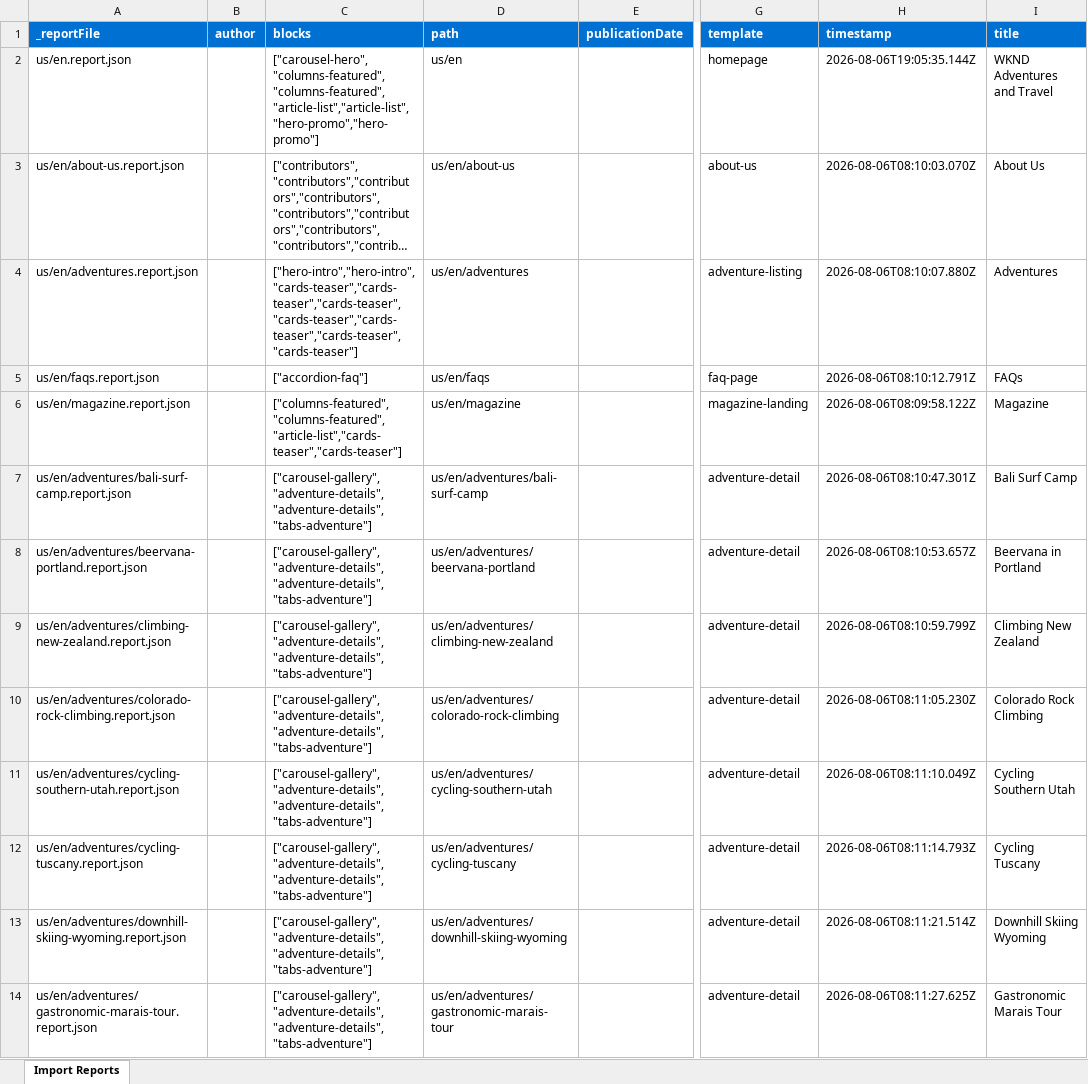
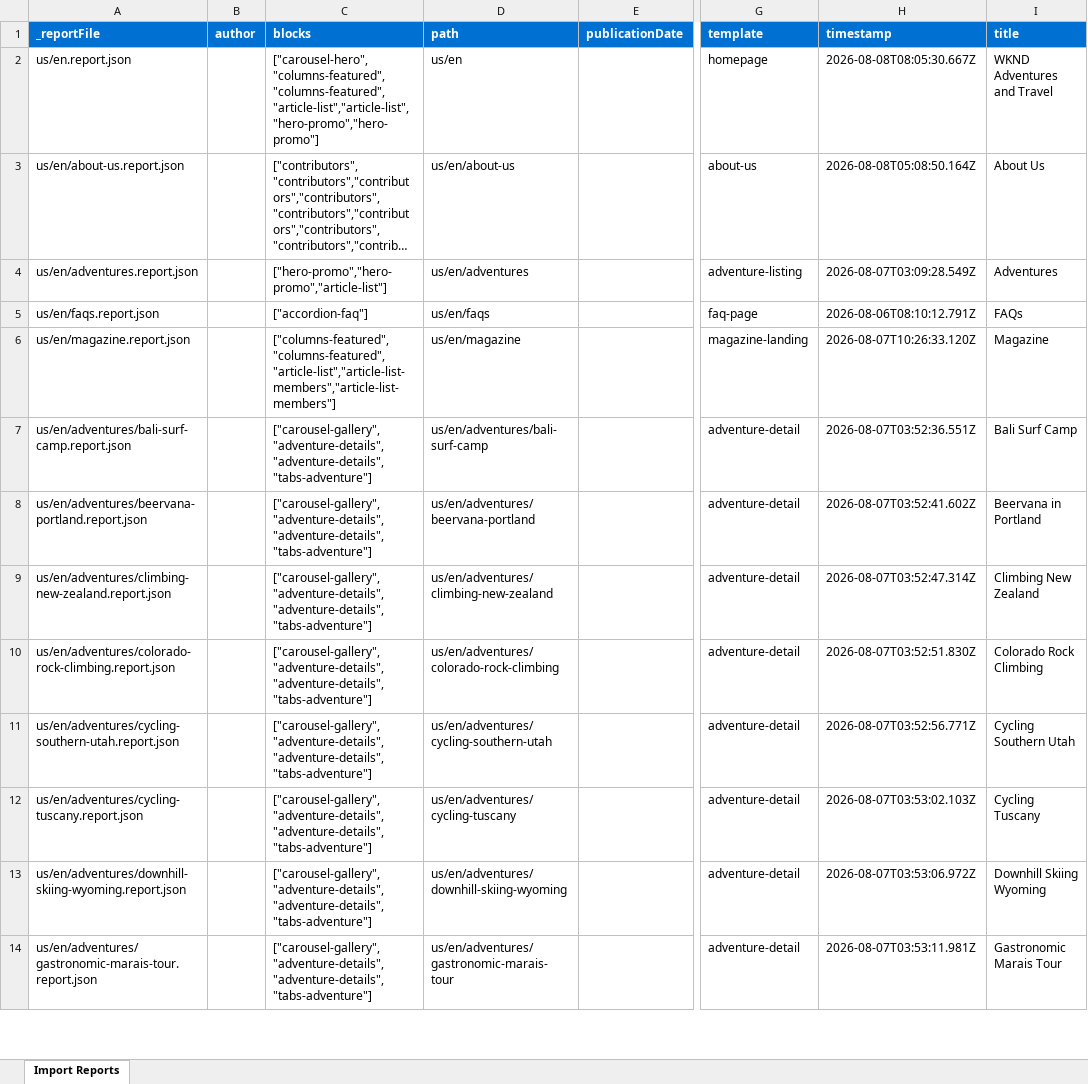
Before and after one commit to vrushabh-adobe-eds/ema-new-project, an Excel workbook: tools/importer/reports/import-homepage.report.xlsx, sheet Import Reports, drawn as a sheet; only a part is shown, gaps mark what is left out; long unchanged cells end in …; values as stored, in another font and other column widths than the file's, no borders; the diff covers the shown part only; the diff names each change by its address in the sheet, - before the commit and + after, or states it on an @@ line.

```diff
--- a/tools/importer/reports/import-homepage.report.xlsx (sheet Import Reports)
+++ b/tools/importer/reports/import-homepage.report.xlsx (sheet Import Reports)
-H2 (timestamp): 2026-08-06T19:05:35.144Z
+H2 (timestamp): 2026-08-08T08:05:30.667Z
-H3 (timestamp): 2026-08-06T08:10:03.070Z
+H3 (timestamp): 2026-08-08T05:08:50.164Z
-C4 (blocks): ["hero-intro","hero-intro","cards-teaser","cards-teaser","cards-teaser","cards-teaser","cards-teaser","cards-teaser","cards-teaser"]
+C4 (blocks): ["hero-promo","hero-promo","article-list"]
-H4 (timestamp): 2026-08-06T08:10:07.880Z
+H4 (timestamp): 2026-08-07T03:09:28.549Z
-C6 (blocks): ["columns-featured","columns-featured","article-list","cards-teaser","cards-teaser"]
+C6 (blocks): ["columns-featured","columns-featured","article-list","article-list-members","article-list-members"]
-H6 (timestamp): 2026-08-06T08:09:58.122Z
+H6 (timestamp): 2026-08-07T10:26:33.120Z
-H7 (timestamp): 2026-08-06T08:10:47.301Z
+H7 (timestamp): 2026-08-07T03:52:36.551Z
-H8 (timestamp): 2026-08-06T08:10:53.657Z
+H8 (timestamp): 2026-08-07T03:52:41.602Z
-H9 (timestamp): 2026-08-06T08:10:59.799Z
+H9 (timestamp): 2026-08-07T03:52:47.314Z
-H10 (timestamp): 2026-08-06T08:11:05.230Z
+H10 (timestamp): 2026-08-07T03:52:51.830Z
-H11 (timestamp): 2026-08-06T08:11:10.049Z
+H11 (timestamp): 2026-08-07T03:52:56.771Z
-H12 (timestamp): 2026-08-06T08:11:14.793Z
+H12 (timestamp): 2026-08-07T03:53:02.103Z
-H13 (timestamp): 2026-08-06T08:11:21.514Z
+H13 (timestamp): 2026-08-07T03:53:06.972Z
-H14 (timestamp): 2026-08-06T08:11:27.625Z
+H14 (timestamp): 2026-08-07T03:53:11.981Z
```
Also changed, not shown: 18 edited cells elsewhere in this sheet, tools/importer/reports/import-about-us.report.xlsx, 5 other files.
